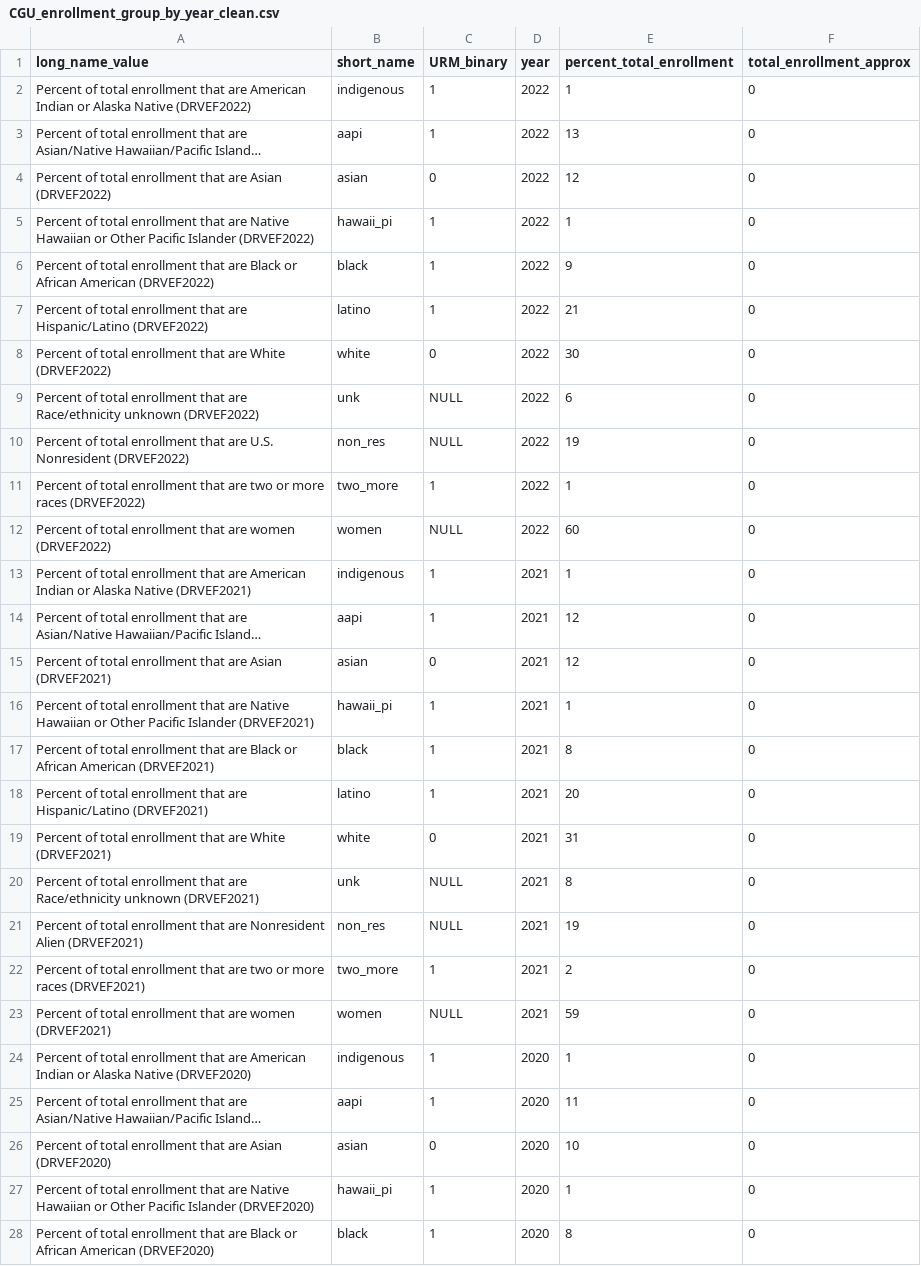
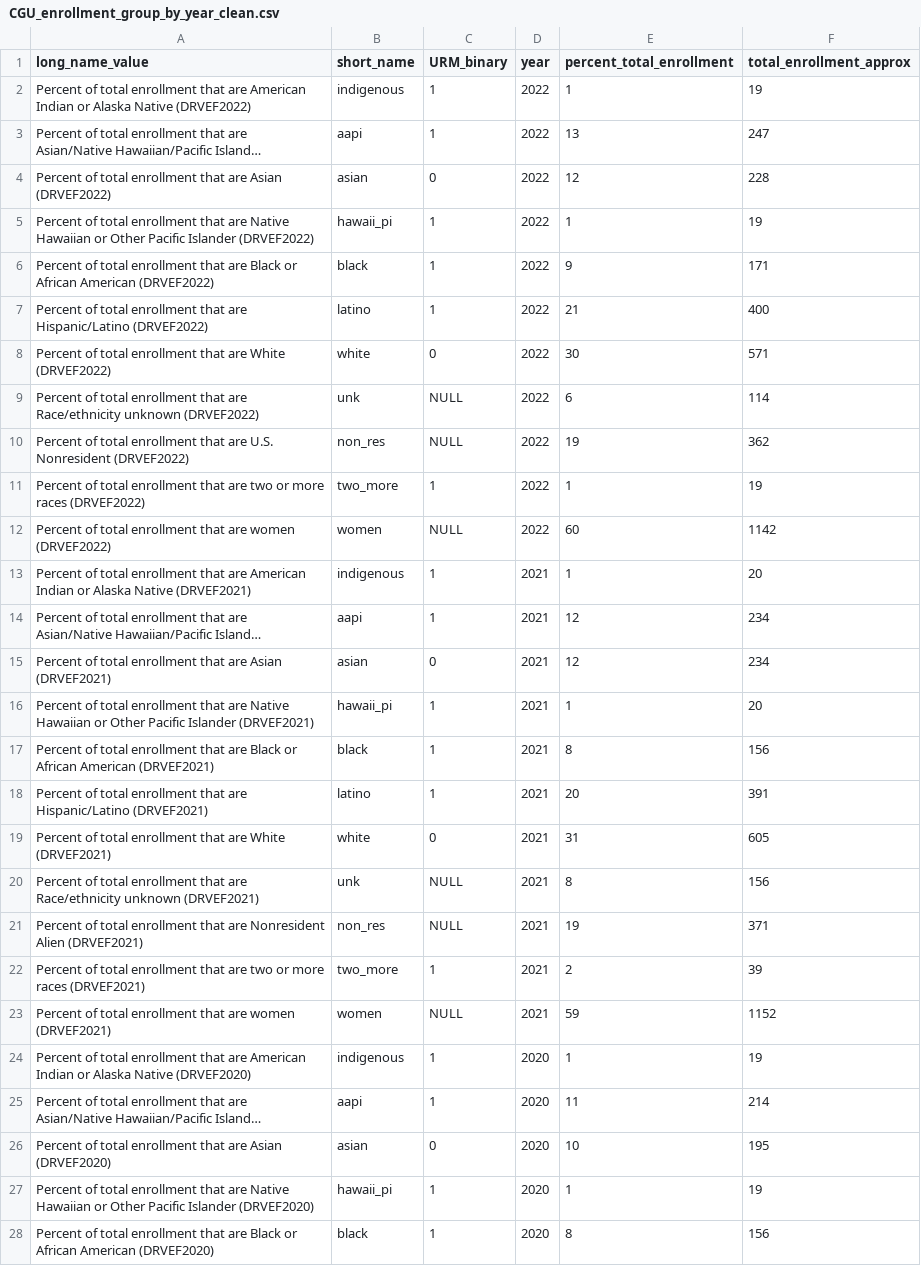
Before and after one commit to adsoto/Shark-Analysis, a CSV file: CGU_enrollment_group_by_year_clean.csv, drawn as a sheet; only a part is shown; long unchanged cells end in …; the diff covers the shown part only; the diff names each change by its address in the sheet, - before the commit and + after, or states it on an @@ line.

Commit message:
revised cgu enrollment data
fixed total enrollment

```diff
--- a/CGU_enrollment_group_by_year_clean.csv
+++ b/CGU_enrollment_group_by_year_clean.csv
-F2 (total_enrollment_approx): 0
+F2 (total_enrollment_approx): 19
-F3 (total_enrollment_approx): 0
+F3 (total_enrollment_approx): 247
-F4 (total_enrollment_approx): 0
+F4 (total_enrollment_approx): 228
-F5 (total_enrollment_approx): 0
+F5 (total_enrollment_approx): 19
-F6 (total_enrollment_approx): 0
+F6 (total_enrollment_approx): 171
-F7 (total_enrollment_approx): 0
+F7 (total_enrollment_approx): 400
-F8 (total_enrollment_approx): 0
+F8 (total_enrollment_approx): 571
-F9 (total_enrollment_approx): 0
+F9 (total_enrollment_approx): 114
-F10 (total_enrollment_approx): 0
+F10 (total_enrollment_approx): 362
-F11 (total_enrollment_approx): 0
+F11 (total_enrollment_approx): 19
-F12 (total_enrollment_approx): 0
+F12 (total_enrollment_approx): 1142
-F13 (total_enrollment_approx): 0
+F13 (total_enrollment_approx): 20
-F14:F15 (total_enrollment_approx): 0
+F14:F15 (total_enrollment_approx): 234
-F16 (total_enrollment_approx): 0
+F16 (total_enrollment_approx): 20
-F17 (total_enrollment_approx): 0
+F17 (total_enrollment_approx): 156
-F18 (total_enrollment_approx): 0
+F18 (total_enrollment_approx): 391
-F19 (total_enrollment_approx): 0
+F19 (total_enrollment_approx): 605
-F20 (total_enrollment_approx): 0
+F20 (total_enrollment_approx): 156
-F21 (total_enrollment_approx): 0
+F21 (total_enrollment_approx): 371
-F22 (total_enrollment_approx): 0
+F22 (total_enrollment_approx): 39
-F23 (total_enrollment_approx): 0
+F23 (total_enrollment_approx): 1152
-F24 (total_enrollment_approx): 0
+F24 (total_enrollment_approx): 19
-F25 (total_enrollment_approx): 0
+F25 (total_enrollment_approx): 214
-F26 (total_enrollment_approx): 0
+F26 (total_enrollment_approx): 195
-F27 (total_enrollment_approx): 0
+F27 (total_enrollment_approx): 19
-F28 (total_enrollment_approx): 0
+F28 (total_enrollment_approx): 156
```
Also changed, not shown: 28 edited cells elsewhere in this file.
